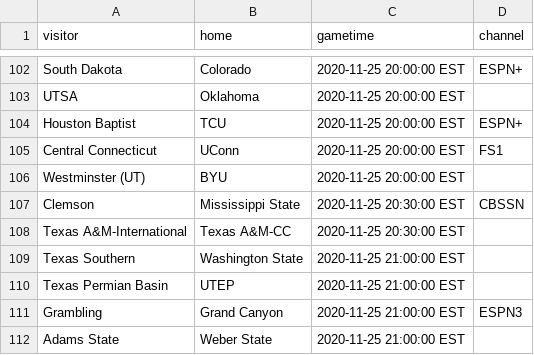
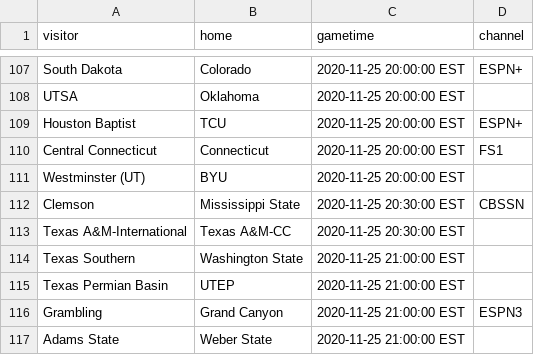
Before and after one commit to markmohr15/shark-api, a CSV file: config/cbb.csv, drawn as a sheet; only a part is shown, gaps mark what is left out; the diff covers the shown part only.

```diff
--- a/config/cbb.csv
+++ b/config/cbb.csv
@@ -104,3 +109,3 @@ UTSA,Oklahoma,2020-11-25 20:00:00 EST,,
 Houston Baptist,TCU,2020-11-25 20:00:00 EST,ESPN+,
-Central Connecticut,UConn,2020-11-25 20:00:00 EST,FS1,
+Central Connecticut,Connecticut,2020-11-25 20:00:00 EST,FS1,
 Westminster (UT),BYU,2020-11-25 20:00:00 EST,,
```
Also changed, not shown: 6 added rows and 7 edited cells elsewhere in this file.
